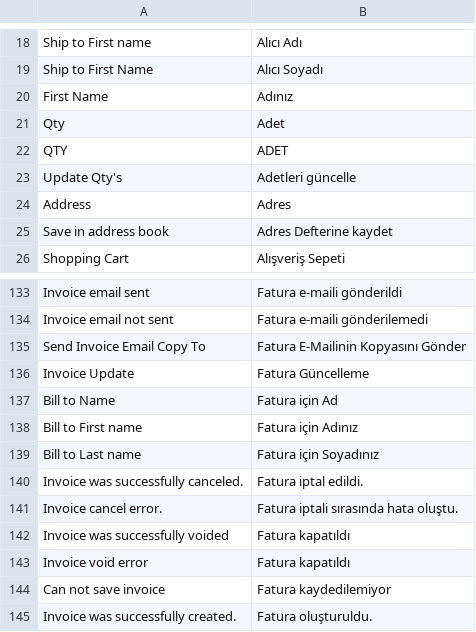
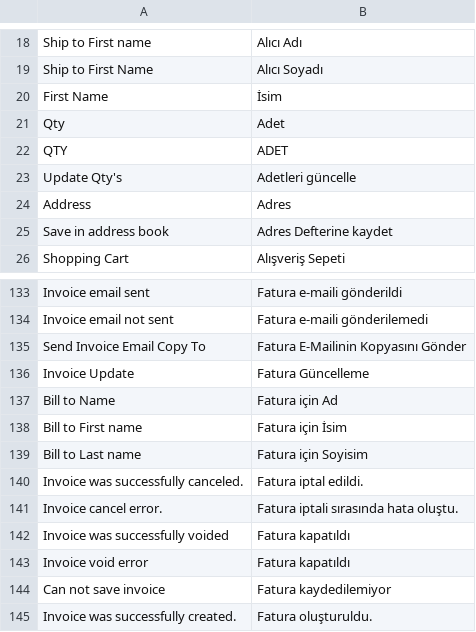
Before and after one commit to midorikocak/luzdemia, a CSV file: app/locale/tr_TR/Mage_Sales.csv, drawn as a sheet; only a part is shown, gaps mark what is left out.

```diff
--- a/app/locale/tr_TR/Mage_Sales.csv
+++ b/app/locale/tr_TR/Mage_Sales.csv
@@ -19,3 +19,3 @@
 "Ship to First Name","Alıcı Soyadı"
-"First Name","Adınız"
+"First Name","İsim"
 "Qty","Adet"
@@ -137,4 +137,4 @@
 "Bill to Name","Fatura için Ad"
-"Bill to First name","Fatura için Adınız"
-"Bill to Last name","Fatura için Soyadınız"
+"Bill to First name","Fatura için İsim"
+"Bill to Last name","Fatura için Soyisim"
 "Invoice was successfully canceled.","Fatura iptal edildi."
```
Also changed, not shown: app/locale/tr_TR/IWD_Opc.csv, app/locale/tr_TR/Mage_Checkout.csv, 5 other files.
